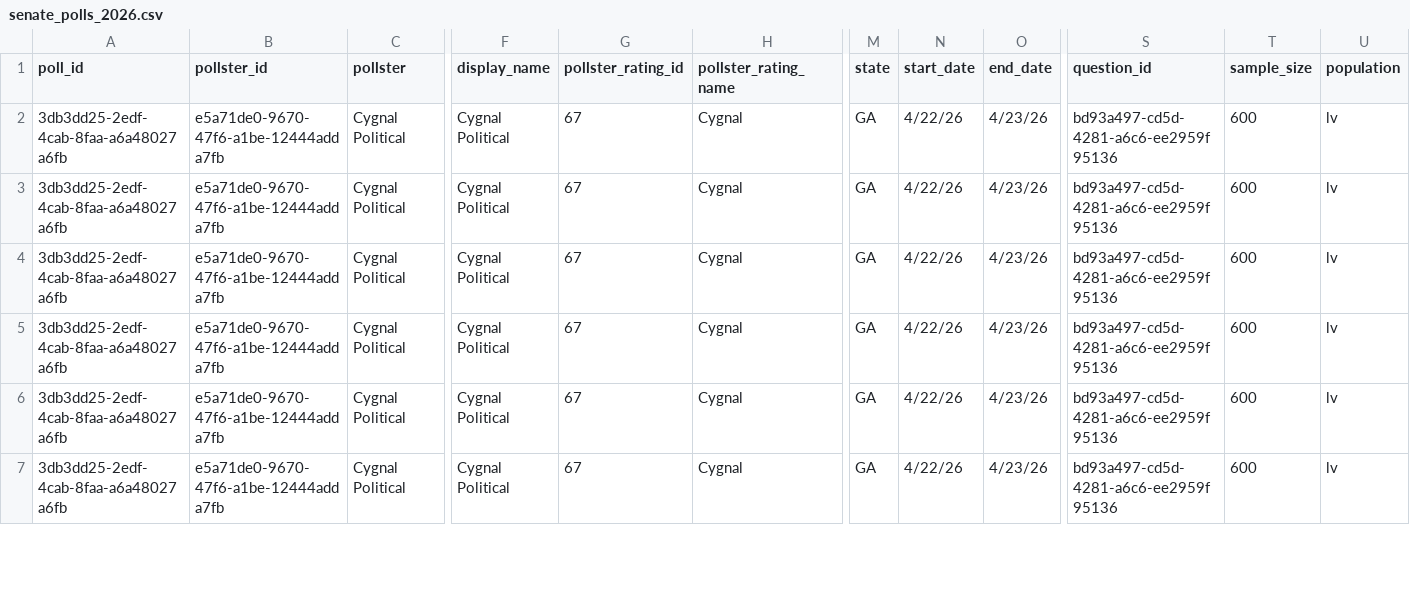
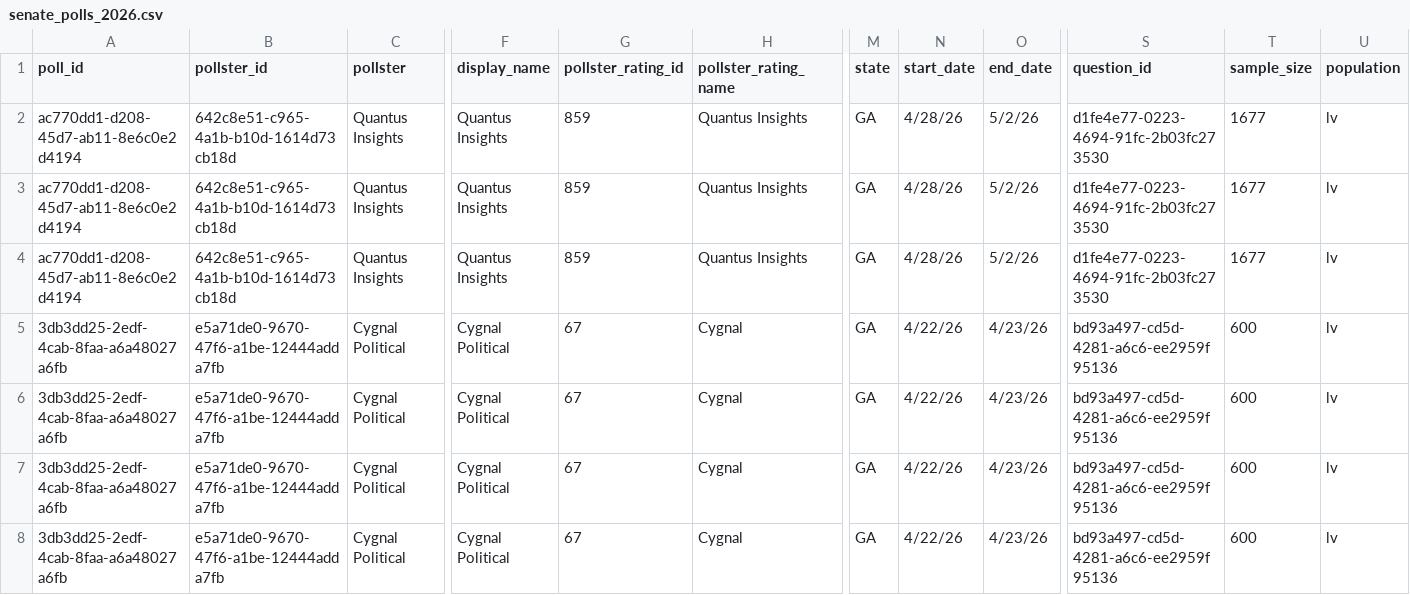
Before and after one commit to thisismactan/US-2026, a CSV file: data/polls/senate_polls_2026.csv, drawn as a sheet; only a part is shown, gaps mark what is left out; the shorter side is filled out with more unchanged rows; rows hold the shown columns only; the diff names each change by its address in the sheet, - before the commit and + after, or states it on an @@ line.

```diff
--- a/data/polls/senate_polls_2026.csv
+++ b/data/polls/senate_polls_2026.csv
+row 2: ac770dd1-d208-45d7-ab11-8e6c0e2d4194 | 642c8e51-c965-4a1b-b10d-1614d73cb18d | Quantus Insights | Quantus Insights | 859 | Quantus Insights | GA | 4/28/26 | 5/2/26 | d1fe4e77-0223-4694-91fc-2b03fc273530 | 1677 | lv
+row 3: ac770dd1-d208-45d7-ab11-8e6c0e2d4194 | 642c8e51-c965-4a1b-b10d-1614d73cb18d | Quantus Insights | Quantus Insights | 859 | Quantus Insights | GA | 4/28/26 | 5/2/26 | d1fe4e77-0223-4694-91fc-2b03fc273530 | 1677 | lv
+row 4: ac770dd1-d208-45d7-ab11-8e6c0e2d4194 | 642c8e51-c965-4a1b-b10d-1614d73cb18d | Quantus Insights | Quantus Insights | 859 | Quantus Insights | GA | 4/28/26 | 5/2/26 | d1fe4e77-0223-4694-91fc-2b03fc273530 | 1677 | lv
```
Also changed, not shown: data/district_data_2026.csv, output/house_forecast_timeline.csv, 9 other files.
